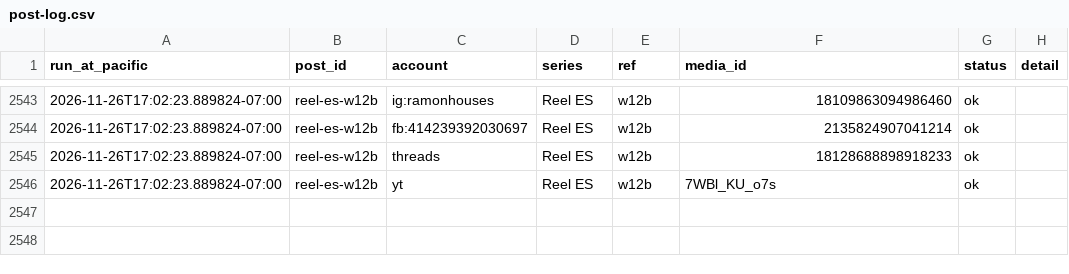
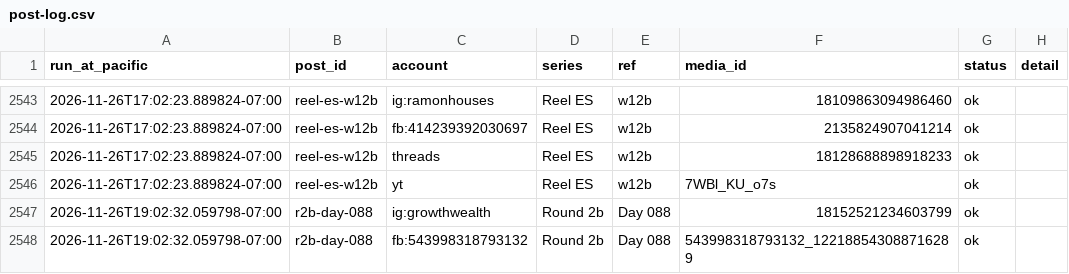
Before and after one commit to ramongtzl/ramon-social-assets, a CSV file: post-log.csv, drawn as a sheet; only a part is shown, gaps mark what is left out; the diff names each change by its address in the sheet, - before the commit and + after, or states it on an @@ line.

```diff
--- a/post-log.csv
+++ b/post-log.csv
+row 2547: 2026-11-26T19:02:32.059798-07:00 | r2b-day-088 | ig:growthwealth | Round 2b | Day 088 | 18152521234603799 | ok
+row 2548: 2026-11-26T19:02:32.059798-07:00 | r2b-day-088 | fb:543998318793132 | Round 2b | Day 088 | 543998318793132_122188543088716289 | ok
```
Also changed, not shown: 1 other file.
